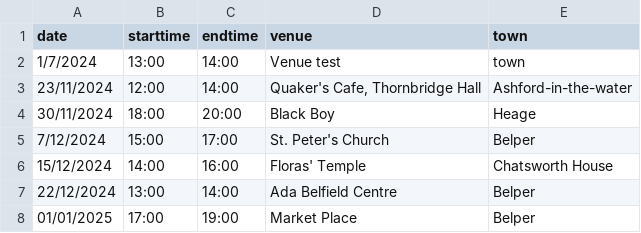
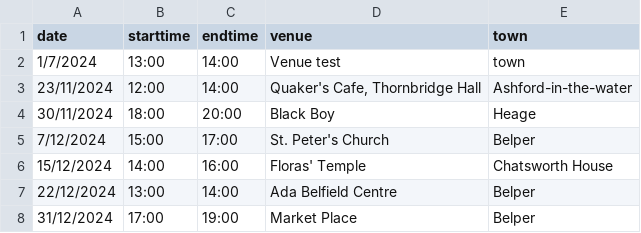
Before and after one commit to berthelemy/belpertownwindband, a CSV file: _data/events.csv, drawn as a sheet.

Commit message:
edit date

```diff
--- a/_data/events.csv
+++ b/_data/events.csv
@@ -7,2 +7,2 @@ date,starttime,endtime,venue,town
 22/12/2024,13:00,14:00,Ada Belfield Centre, Belper
-01/01/2025,17:00,19:00, Market Place,Belper
+31/12/2024,17:00,19:00, Market Place,Belper
```
